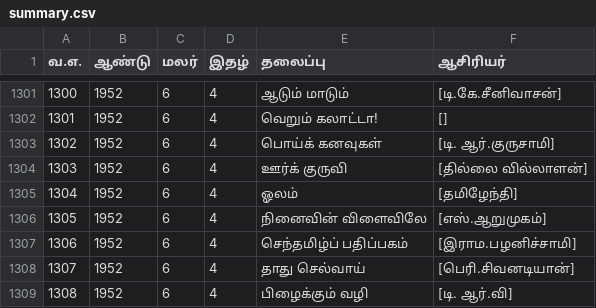
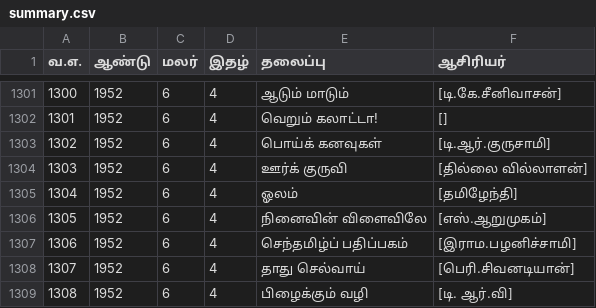
Before and after one commit to dckapponni/PonniRAG, a CSV file: src/data/summary.csv, drawn as a sheet; only a part is shown, gaps mark what is left out; the diff names each change by its address in the sheet, - before the commit and + after, or states it on an @@ line.

Commit message:
Phase 1.1: Fixed the frontend author formating issuesin vagaigal column

```diff
--- a/src/data/summary.csv
+++ b/src/data/summary.csv
-F1303 (ஆசிரியர்): [டி. ஆர்.குருசாமி]
+F1303 (ஆசிரியர்): [டி.ஆர்.குருசாமி]
```
Also changed, not shown: 1 other file.
